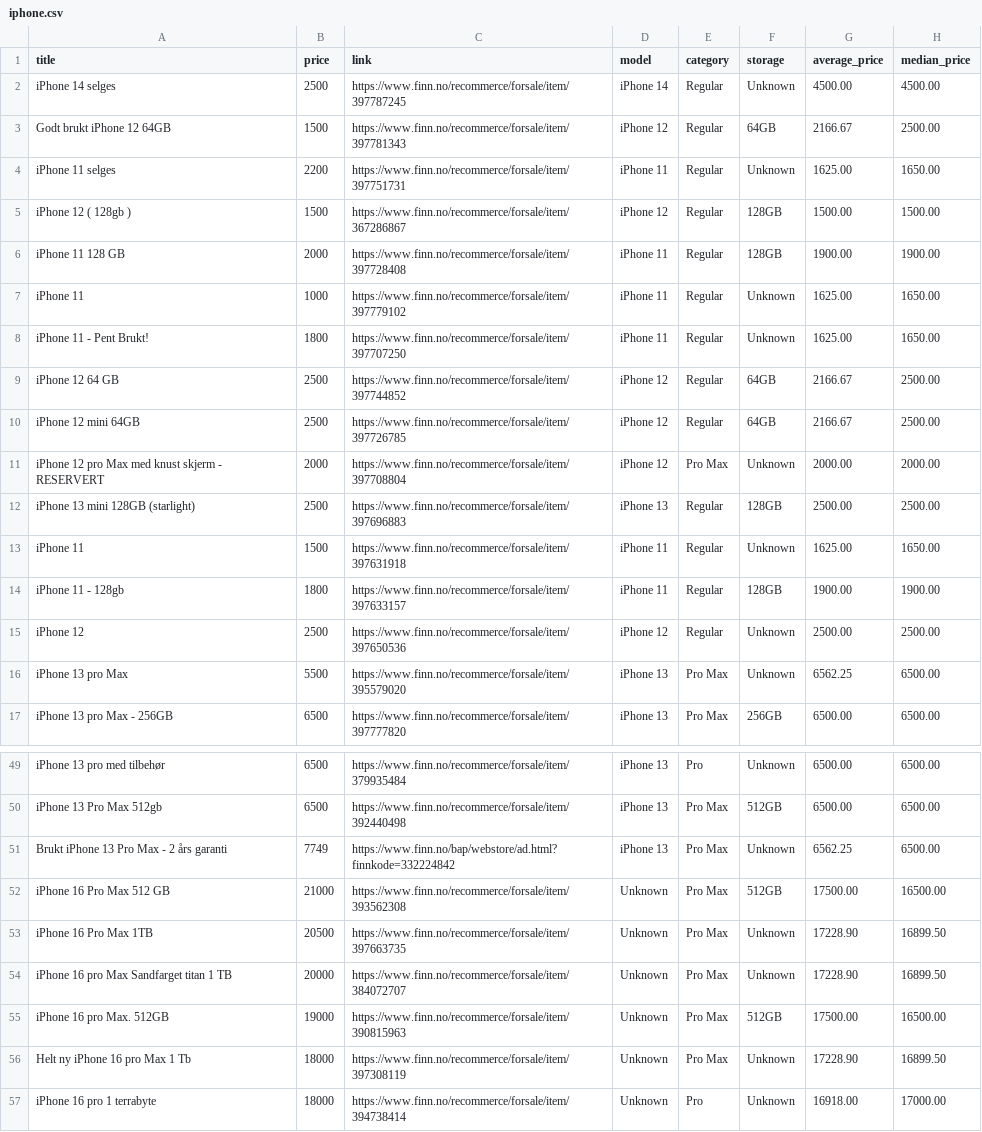
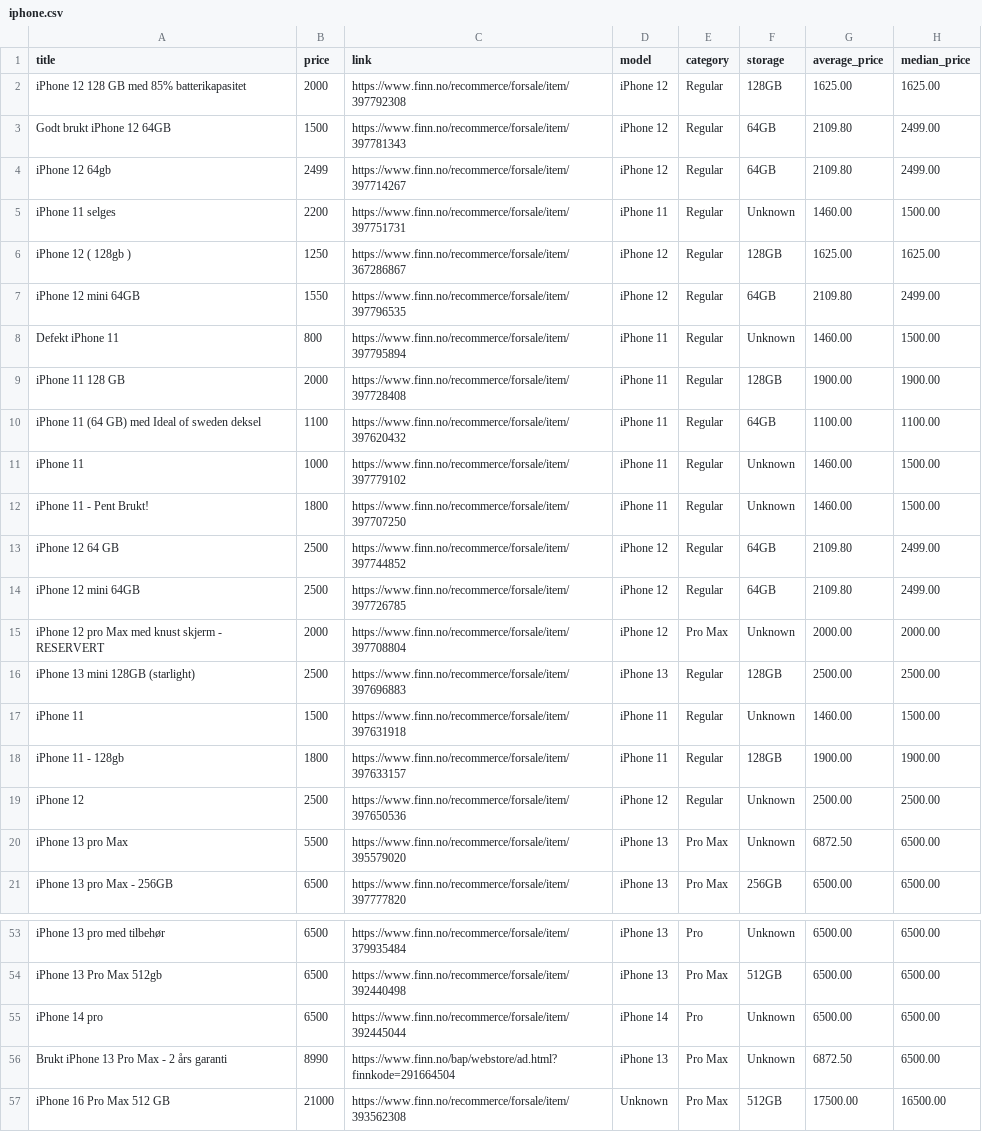
Before and after one commit to JibbelJabbel/Scrap, a CSV file: iphone.csv, drawn as a sheet; only a part is shown, gaps mark what is left out; the shorter side is filled out with more unchanged rows; the diff covers the shown part only.

```diff
--- a/iphone.csv
+++ b/iphone.csv
@@ -1,17 +1,21 @@
 title,price,link,model,category,storage,average_price,median_price
-iPhone 14 selges,2500,https://www.finn.no/recommerce/forsale/item/397787245,iPhone 14,Regular,Unknown,4500.00,4500.00
-Godt brukt iPhone 12 64GB,1500,https://www.finn.no/recommerce/forsale/item/397781343,iPhone 12,Regular,64GB,2166.67,2500.00
-iPhone 11 selges,2200,https://www.finn.no/recommerce/forsale/item/397751731,iPhone 11,Regular,Unknown,1625.00,1650.00
-iPhone 12 ( 128gb ),1500,https://www.finn.no/recommerce/forsale/item/367286867,iPhone 12,Regular,128GB,1500.00,1500.00
+iPhone 12 128 GB med 85% batterikapasitet,2000,https://www.finn.no/recommerce/forsale/item/397792308,iPhone 12,Regular,128GB,1625.00,1625.00
+Godt brukt iPhone 12 64GB,1500,https://www.finn.no/recommerce/forsale/item/397781343,iPhone 12,Regular,64GB,2109.80,2499.00
+iPhone 12 64gb,2499,https://www.finn.no/recommerce/forsale/item/397714267,iPhone 12,Regular,64GB,2109.80,2499.00
+iPhone 11 selges,2200,https://www.finn.no/recommerce/forsale/item/397751731,iPhone 11,Regular,Unknown,1460.00,1500.00
+iPhone 12 ( 128gb ),1250,https://www.finn.no/recommerce/forsale/item/367286867,iPhone 12,Regular,128GB,1625.00,1625.00
+iPhone 12 mini 64GB,1550,https://www.finn.no/recommerce/forsale/item/397796535,iPhone 12,Regular,64GB,2109.80,2499.00
+Defekt iPhone 11,800,https://www.finn.no/recommerce/forsale/item/397795894,iPhone 11,Regular,Unknown,1460.00,1500.00
 iPhone 11 128 GB,2000,https://www.finn.no/recommerce/forsale/item/397728408,iPhone 11,Regular,128GB,1900.00,1900.00
-iPhone 11,1000,https://www.finn.no/recommerce/forsale/item/397779102,iPhone 11,Regular,Unknown,1625.00,1650.00
-iPhone 11 - Pent Brukt!,1800,https://www.finn.no/recommerce/forsale/item/397707250,iPhone 11,Regular,Unknown,1625.00,1650.00
-iPhone 12 64 GB,2500,https://www.finn.no/recommerce/forsale/item/397744852,iPhone 12,Regular,64GB,2166.67,2500.00
-iPhone 12 mini 64GB,2500,https://www.finn.no/recommerce/forsale/item/397726785,iPhone 12,Regular,64GB,2166.67,2500.00
+iPhone 11 (64 GB) med Ideal of sweden deksel,1100,https://www.finn.no/recommerce/forsale/item/397620432,iPhone 11,Regular,64GB,1100.00,1100.00
+iPhone 11,1000,https://www.finn.no/recommerce/forsale/item/397779102,iPhone 11,Regular,Unknown,1460.00,1500.00
+iPhone 11 - Pent Brukt!,1800,https://www.finn.no/recommerce/forsale/item/397707250,iPhone 11,Regular,Unknown,1460.00,1500.00
+iPhone 12 64 GB,2500,https://www.finn.no/recommerce/forsale/item/397744852,iPhone 12,Regular,64GB,2109.80,2499.00
+iPhone 12 mini 64GB,2500,https://www.finn.no/recommerce/forsale/item/397726785,iPhone 12,Regular,64GB,2109.80,2499.00
 iPhone 12 pro Max med knust skjerm - RESERVERT,2000,https://www.finn.no/recommerce/forsale/item/397708804,iPhone 12,Pro Max,Unknown,2000.00,2000.00
 iPhone 13 mini 128GB (starlight),2500,https://www.finn.no/recommerce/forsale/item/397696883,iPhone 13,Regular,128GB,2500.00,2500.00
-iPhone 11,1500,https://www.finn.no/recommerce/forsale/item/397631918,iPhone 11,Regular,Unknown,1625.00,1650.00
+iPhone 11,1500,https://www.finn.no/recommerce/forsale/item/397631918,iPhone 11,Regular,Unknown,1460.00,1500.00
 iPhone 11 - 128gb,1800,https://www.finn.no/recommerce/forsale/item/397633157,iPhone 11,Regular,128GB,1900.00,1900.00
 iPhone 12,2500,https://www.finn.no/recommerce/forsale/item/397650536,iPhone 12,Regular,Unknown,2500.00,2500.00
-iPhone 13 pro Max,5500,https://www.finn.no/recommerce/forsale/item/395579020,iPhone 13,Pro Max,Unknown,6562.25,6500.00
+iPhone 13 pro Max,5500,https://www.finn.no/recommerce/forsale/item/395579020,iPhone 13,Pro Max,Unknown,6872.50,6500.00
 iPhone 13 pro Max - 256GB,6500,https://www.finn.no/recommerce/forsale/item/397777820,iPhone 13,Pro Max,256GB,6500.00,6500.00
@@ -50,3 +54,4 @@ iPhone 13 pro med tilbehør,6500,https://www.finn.no/recommerce/forsale/item/379
 iPhone 13 Pro Max 512gb,6500,https://www.finn.no/recommerce/forsale/item/392440498,iPhone 13,Pro Max,512GB,6500.00,6500.00
-Brukt iPhone 13 Pro Max - 2 års garanti,7749,https://www.finn.no/bap/webstore/ad.html?finnkode=332224842,iPhone 13,Pro Max,Unknown,6562.25,6500.00
+iPhone 14 pro,6500,https://www.finn.no/recommerce/forsale/item/392445044,iPhone 14,Pro,Unknown,6500.00,6500.00
+Brukt iPhone 13 Pro Max - 2 års garanti,8990,https://www.finn.no/bap/webstore/ad.html?finnkode=291664504,iPhone 13,Pro Max,Unknown,6872.50,6500.00
 iPhone 16 Pro Max 512 GB,21000,https://www.finn.no/recommerce/forsale/item/393562308,Unknown,Pro Max,512GB,17500.00,16500.00
```
Also changed, not shown: 4 edited cells elsewhere in this file.
